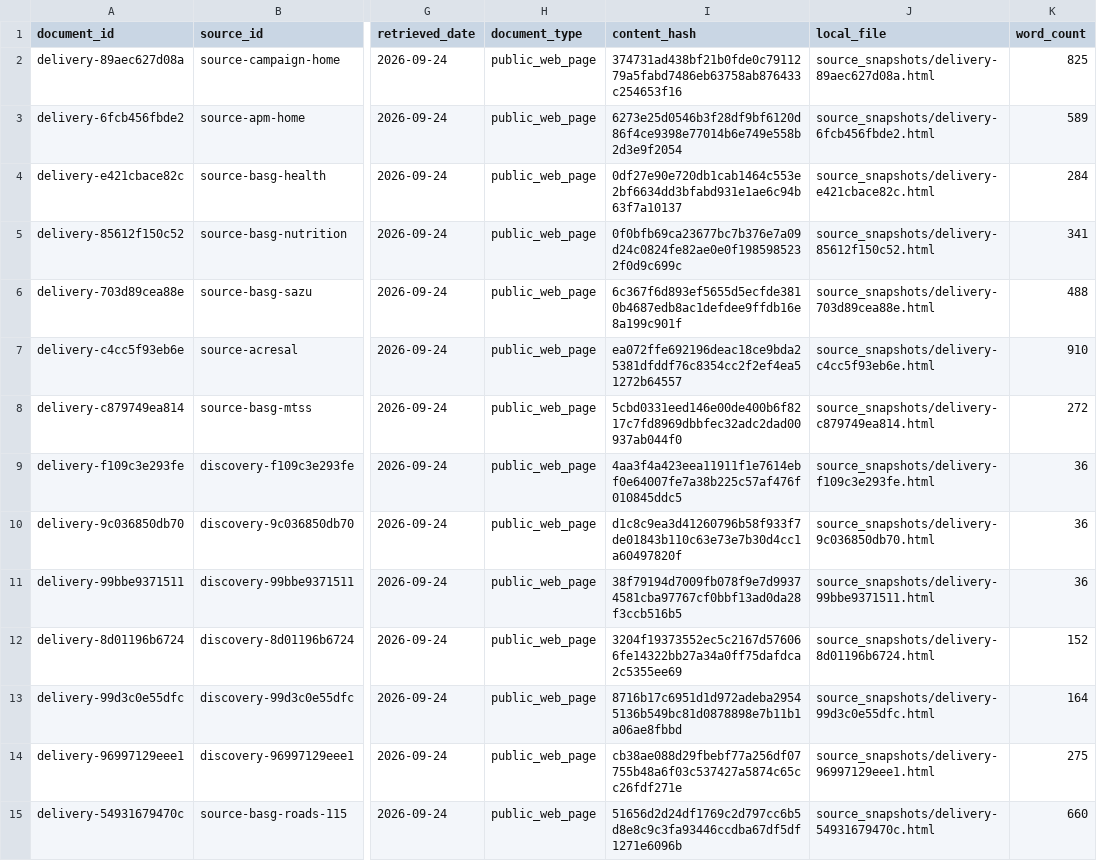
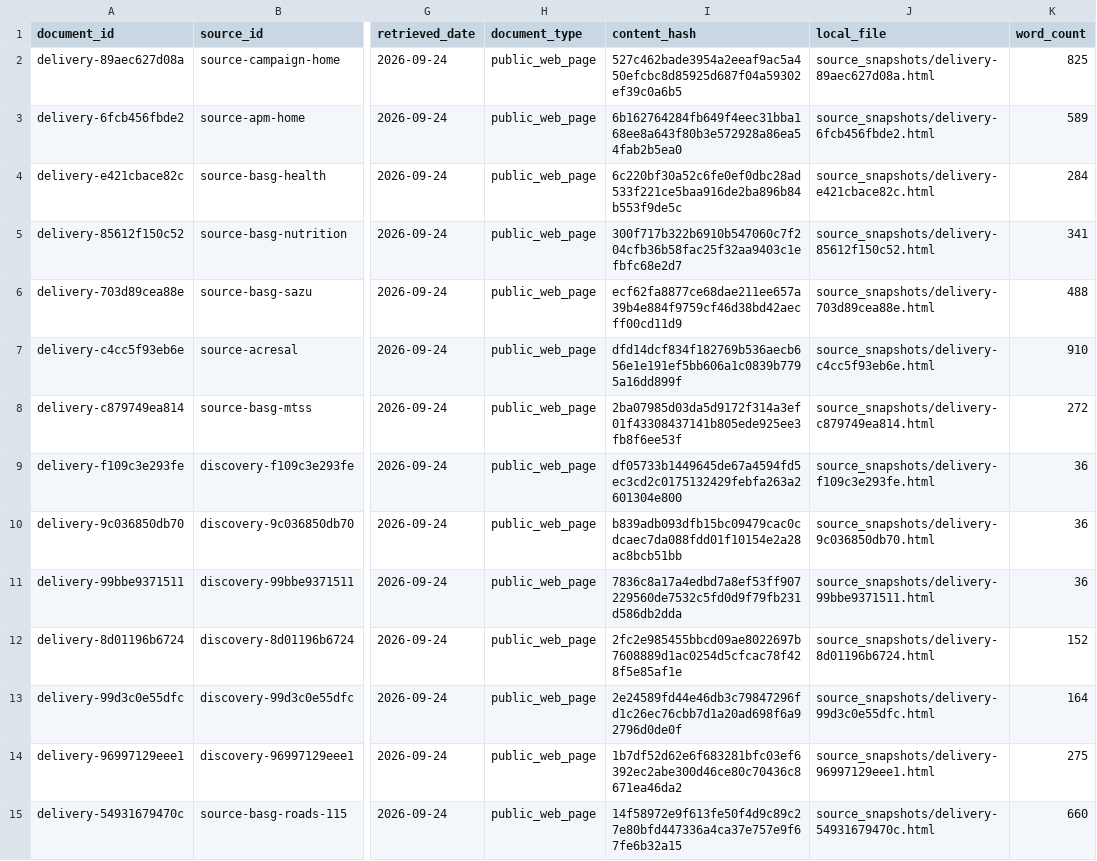
Before and after one commit to batestguy/bauchi-voter-pulse, a CSV file: data/delivery/source_manifest.csv, drawn as a sheet; only a part is shown, gaps mark what is left out; the diff covers the shown part only; the diff names each change by its address in the sheet, - before the commit and + after, or states it on an @@ line.

Commit message:
fix(delivery): preserve source snapshot hashes

```diff
--- a/data/delivery/source_manifest.csv
+++ b/data/delivery/source_manifest.csv
-I2 (content_hash): 374731ad438bf21b0fde0c7911279a5fabd7486eb63758ab876433c254653f16
+I2 (content_hash): 527c462bade3954a2eeaf9ac5a450efcbc8d85925d687f04a59302ef39c0a6b5
-I3 (content_hash): 6273e25d0546b3f28df9bf6120d86f4ce9398e77014b6e749e558b2d3e9f2054
+I3 (content_hash): 6b162764284fb649f4eec31bba168ee8a643f80b3e572928a86ea54fab2b5ea0
-I4 (content_hash): 0df27e90e720db1cab1464c553e2bf6634dd3bfabd931e1ae6c94b63f7a10137
+I4 (content_hash): 6c220bf30a52c6fe0ef0dbc28ad533f221ce5baa916de2ba896b84b553f9de5c
-I5 (content_hash): 0f0bfb69ca23677bc7b376e7a09d24c0824fe82ae0e0f1985985232f0d9c699c
+I5 (content_hash): 300f717b322b6910b547060c7f204cfb36b58fac25f32aa9403c1efbfc68e2d7
-I6 (content_hash): 6c367f6d893ef5655d5ecfde3810b4687edb8ac1defdee9ffdb16e8a199c901f
+I6 (content_hash): ecf62fa8877ce68dae211ee657a39b4e884f9759cf46d38bd42aecff00cd11d9
-I7 (content_hash): ea072ffe692196deac18ce9bda25381dfddf76c8354cc2f2ef4ea51272b64557
+I7 (content_hash): dfd14dcf834f182769b536aecb656e1e191ef5bb606a1c0839b7795a16dd899f
-I8 (content_hash): 5cbd0331eed146e00de400b6f8217c7fd8969dbbfec32adc2dad00937ab044f0
+I8 (content_hash): 2ba07985d03da5d9172f314a3ef01f43308437141b805ede925ee3fb8f6ee53f
-I9 (content_hash): 4aa3f4a423eea11911f1e7614ebf0e64007fe7a38b225c57af476f010845ddc5
+I9 (content_hash): df05733b1449645de67a4594fd5ec3cd2c0175132429febfa263a2601304e800
-I10 (content_hash): d1c8c9ea3d41260796b58f933f7de01843b110c63e73e7b30d4cc1a60497820f
+I10 (content_hash): b839adb093dfb15bc09479cac0cdcaec7da088fdd01f10154e2a28ac8bcb51bb
-I11 (content_hash): 38f79194d7009fb078f9e7d99374581cba97767cf0bbf13ad0da28f3ccb516b5
+I11 (content_hash): 7836c8a17a4edbd7a8ef53ff907229560de7532c5fd0d9f79fb231d586db2dda
-I12 (content_hash): 3204f19373552ec5c2167d576066fe14322bb27a34a0ff75dafdca2c5355ee69
+I12 (content_hash): 2fc2e985455bbcd09ae8022697b7608889d1ac0254d5cfcac78f428f5e85af1e
-I13 (content_hash): 8716b17c6951d1d972adeba29545136b549bc81d0878898e7b11b1a06ae8fbbd
+I13 (content_hash): 2e24589fd44e46db3c79847296fd1c26ec76cbb7d1a20ad698f6a92796d0de0f
-I14 (content_hash): cb38ae088d29fbebf77a256df07755b48a6f03c537427a5874c65cc26fdf271e
+I14 (content_hash): 1b7df52d62e6f683281bfc03ef6392ec2abe300d46ce80c70436c8671ea46da2
-I15 (content_hash): 51656d2d24df1769c2d797cc6b5d8e8c9c3fa93446ccdba67df5df1271e6096b
+I15 (content_hash): 14f58972e9f613fe50f4d9c89c27e80bfd447336a4ca37e757e9f67fe6b32a15
```
Also changed, not shown: 15 edited cells elsewhere in this file, data/delivery/source_register.csv, 2 other files.
